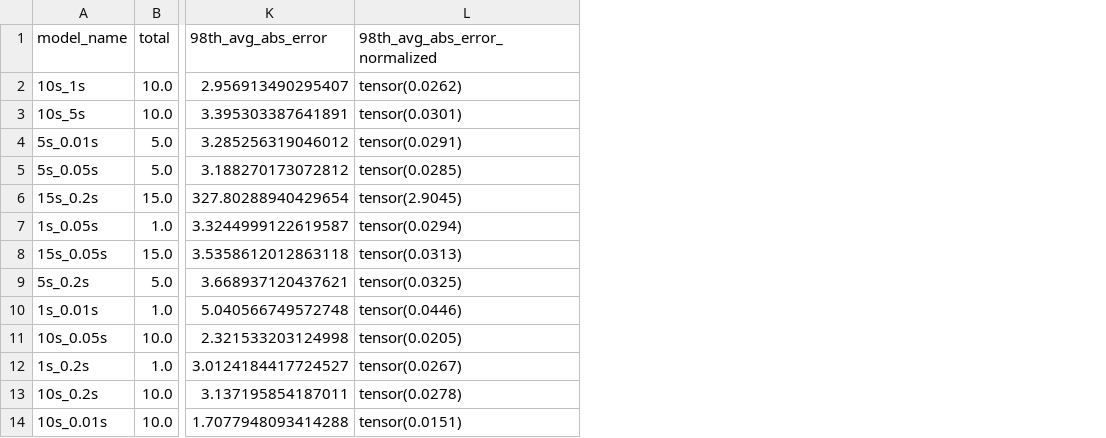
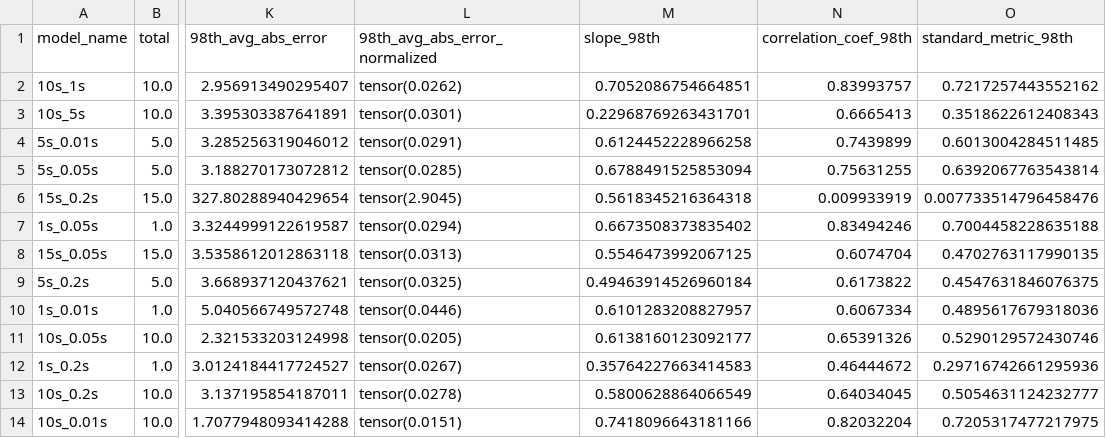
Before and after one commit to lukeyoffe/cs293n, a CSV file: result_plotting/model_evaluation_results.csv, drawn as a sheet; only a part is shown, gaps mark what is left out; the diff names each change by its address in the sheet, - before the commit and + after, or states it on an @@ line.

Commit message:
ran experiments and more models

```diff
--- a/result_plotting/model_evaluation_results.csv
+++ b/result_plotting/model_evaluation_results.csv
+column M (slope_98th), rows 2-14: 0.7052086754664851 | 0.22968769263431701 | 0.6124452228966258 | 0.6788491525853094 | 0.5618345216364318 | 0.6673508373835402 | 0.5546473992067125 | 0.49463914526960184 | 0.6101283208827957 | 0.6138160123092177 | 0.35764227663414583 | 0.5800628864066549 | 0.7418096643181166
+column N (correlation_coef_98th), rows 2-14: 0.83993757 | 0.6665413 | 0.7439899 | 0.75631255 | 0.009933919 | 0.83494246 | 0.6074704 | 0.6173822 | 0.6067334 | 0.65391326 | 0.46444672 | 0.64034045 | 0.82032204
+column O (standard_metric_98th), rows 2-14: 0.7217257443552162 | 0.3518622612408343 | 0.6013004284511485 | 0.6392067763543814 | 0.007733514796458476 | 0.7004458228635188 | 0.4702763117990135 | 0.4547631846076375 | 0.4895617679318036 | 0.5290129572430746 | 0.29716742661295936 | 0.5054631124232777 | 0.7205317477217975
```
Also changed, not shown: 1 other file.
